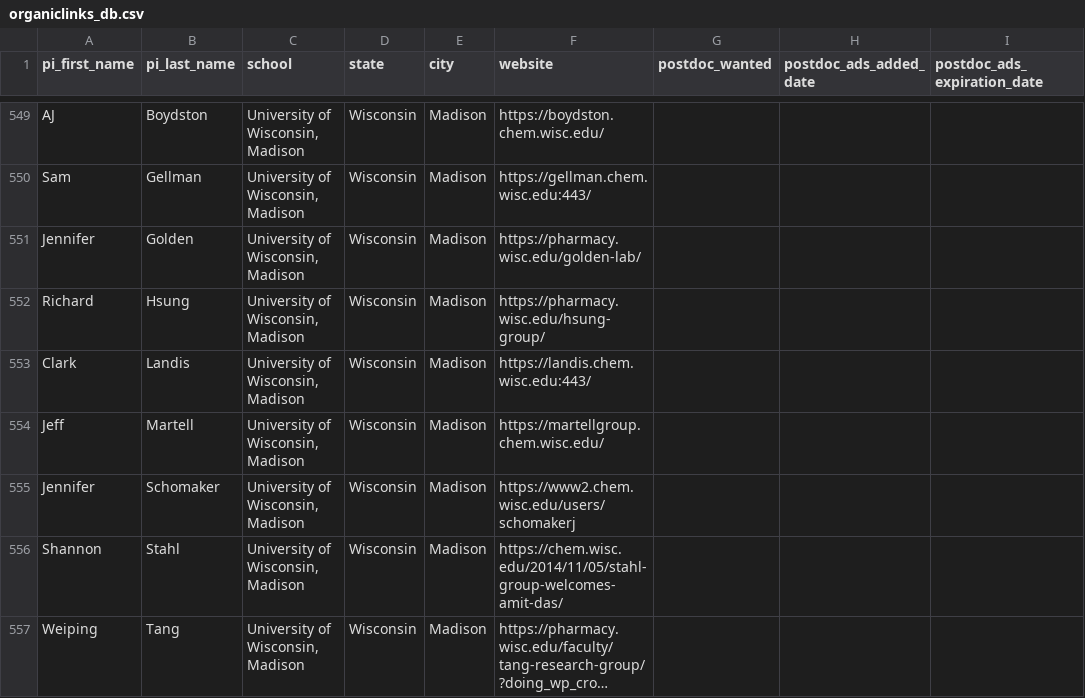
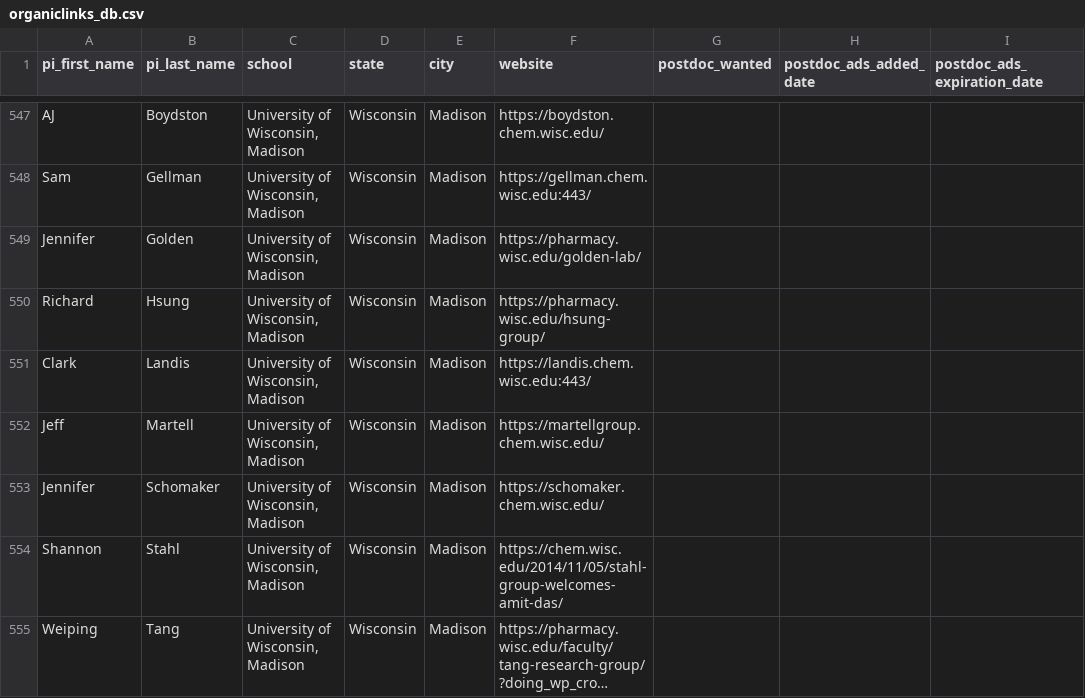
Before and after one commit to khoivan88/organiclinks-v2, a CSV file: data/organiclinks_db.csv, drawn as a sheet; only a part is shown, gaps mark what is left out; long unchanged cells end in …; addresses are those after the commit; the diff covers the shown part only; the diff names each change by its address in the sheet, - before the commit and + after, or states it on an @@ line.

```diff
--- a/data/organiclinks_db.csv
+++ b/data/organiclinks_db.csv
-F553 (website): https://www2.chem.wisc.edu/users/schomakerj
+F553 (website): https://schomaker.chem.wisc.edu/
```
Also changed, not shown: 2 removed rows and 7 edited cells elsewhere in this file.
